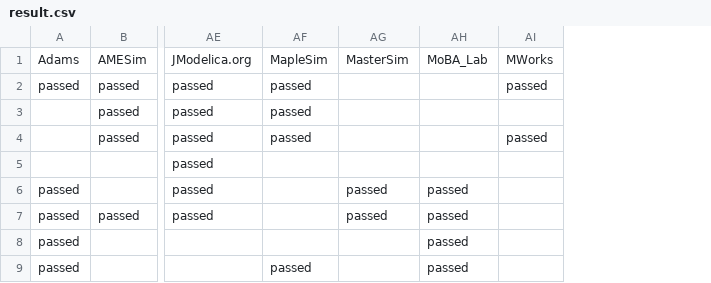
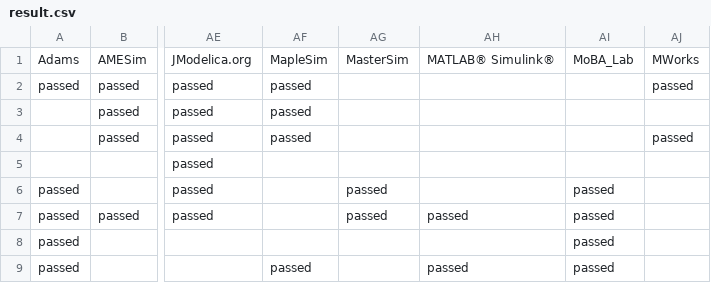
Before and after one commit to modelica/fmi-standard.org, a CSV file: _data/cross-check/result.csv, drawn as a sheet; only a part is shown, gaps mark what is left out; the diff names each change by its address in the sheet, - before the commit and + after, or states it on an @@ line.

Commit message:
Add MATLAB-Simulink results

```diff
--- a/_data/cross-check/result.csv
+++ b/_data/cross-check/result.csv
+column AH, rows 1-9: MATLAB® Simulink® |  |  |  |  |  | passed |  | passed
```
Also changed, not shown: _data/cross-check/fmi2-cs-win64.csv, _data/cross-check/fmi2-me-win64.csv.
